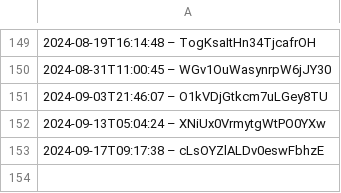
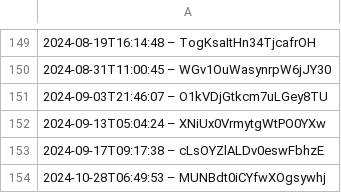
Before and after one commit to darkknight68/hyperliquid-trading-bot, a CSV file: data.csv, drawn as a sheet; only a part is shown, gaps mark what is left out.

```diff
--- a/data.csv
+++ b/data.csv
@@ -153 +153,2 @@
 2024-09-17T09:17:38 – cLsOYZlALDv0eswFbhzE
+2024-10-28T06:49:53 – MUNBdt0iCYfwXOgsywhj
```
